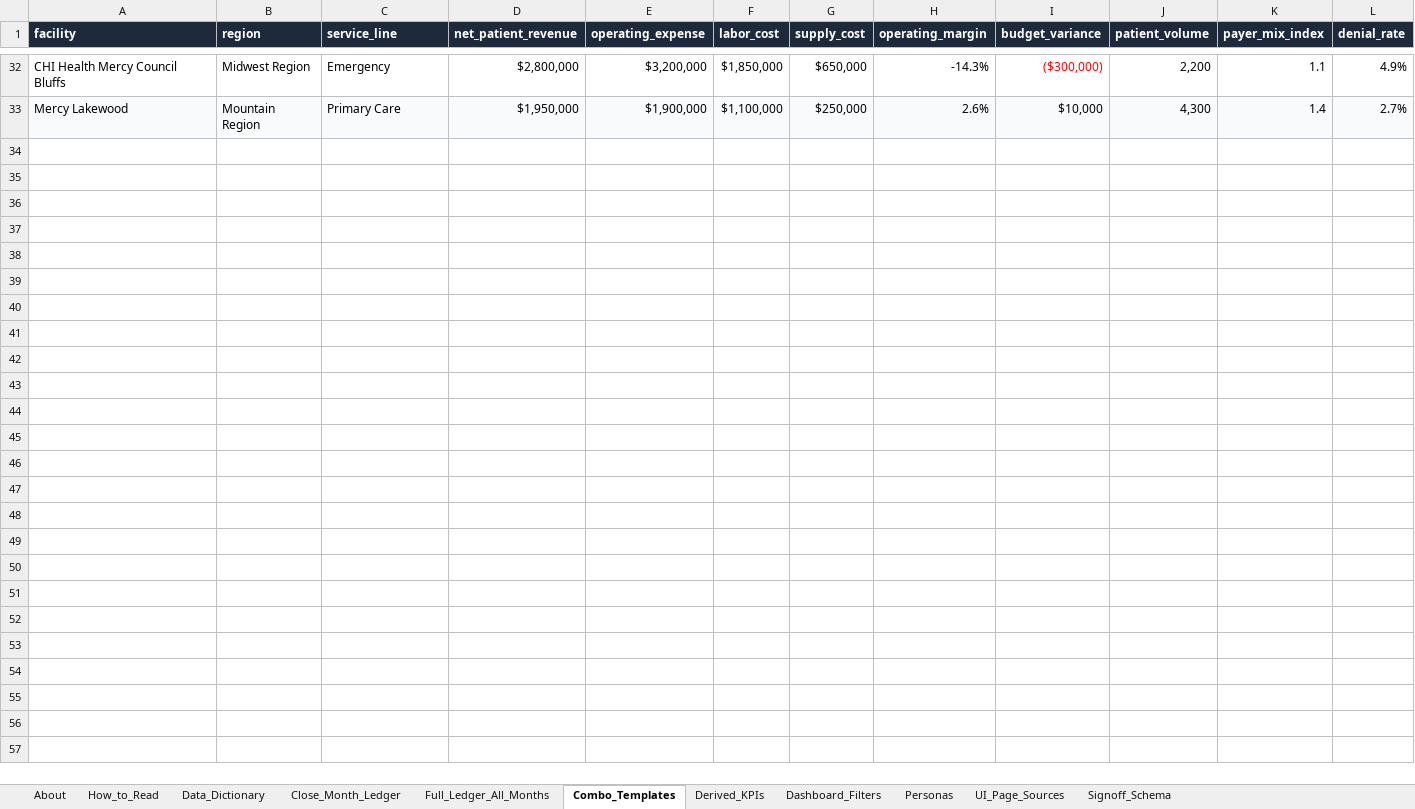
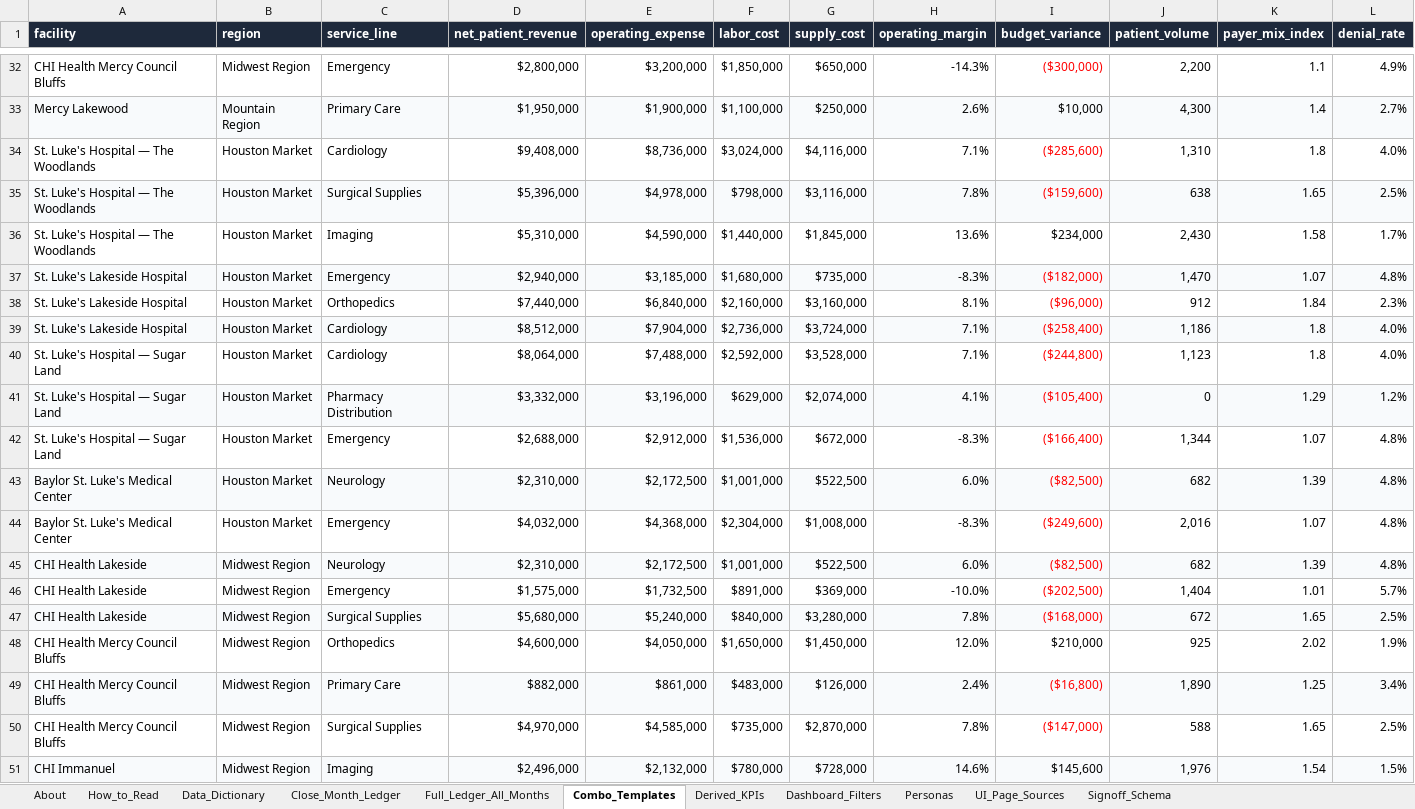
Before and after one commit to devashish1000/Health-System-Dashboard-Stewardship-Core, an Excel workbook: public/data-handoff/CommonSpirit-Control-Tower-Data-Handoff.xlsx, sheet Combo_Templates, drawn as a sheet; only a part is shown, gaps mark what is left out; values as stored, in another font and other column widths than the file's, no borders; rows hold the shown columns only; the diff covers the shown part only; the diff names each change by its address in the sheet, - before the commit and + after, or states it on an @@ line.

```diff
--- a/public/data-handoff/CommonSpirit-Control-Tower-Data-Handoff.xlsx (sheet Combo_Templates)
+++ b/public/data-handoff/CommonSpirit-Control-Tower-Data-Handoff.xlsx (sheet Combo_Templates)
+row 34: St. Luke's Hospital — The Woodlands | Houston Market | Cardiology | $9,408,000 | $8,736,000 | $3,024,000 | $4,116,000 | 7.1% | ($285,600) | 1,310 | 1.8 | 4.0%
+row 35: St. Luke's Hospital — The Woodlands | Houston Market | Surgical Supplies | $5,396,000 | $4,978,000 | $798,000 | $3,116,000 | 7.8% | ($159,600) | 638 | 1.65 | 2.5%
+row 36: St. Luke's Hospital — The Woodlands | Houston Market | Imaging | $5,310,000 | $4,590,000 | $1,440,000 | $1,845,000 | 13.6% | $234,000 | 2,430 | 1.58 | 1.7%
+row 37: St. Luke's Lakeside Hospital | Houston Market | Emergency | $2,940,000 | $3,185,000 | $1,680,000 | $735,000 | -8.3% | ($182,000) | 1,470 | 1.07 | 4.8%
+row 38: St. Luke's Lakeside Hospital | Houston Market | Orthopedics | $7,440,000 | $6,840,000 | $2,160,000 | $3,160,000 | 8.1% | ($96,000) | 912 | 1.84 | 2.3%
+row 39: St. Luke's Lakeside Hospital | Houston Market | Cardiology | $8,512,000 | $7,904,000 | $2,736,000 | $3,724,000 | 7.1% | ($258,400) | 1,186 | 1.8 | 4.0%
+row 40: St. Luke's Hospital — Sugar Land | Houston Market | Cardiology | $8,064,000 | $7,488,000 | $2,592,000 | $3,528,000 | 7.1% | ($244,800) | 1,123 | 1.8 | 4.0%
+row 41: St. Luke's Hospital — Sugar Land | Houston Market | Pharmacy Distribution | $3,332,000 | $3,196,000 | $629,000 | $2,074,000 | 4.1% | ($105,400) | 0 | 1.29 | 1.2%
+row 42: St. Luke's Hospital — Sugar Land | Houston Market | Emergency | $2,688,000 | $2,912,000 | $1,536,000 | $672,000 | -8.3% | ($166,400) | 1,344 | 1.07 | 4.8%
+row 43: Baylor St. Luke's Medical Center | Houston Market | Neurology | $2,310,000 | $2,172,500 | $1,001,000 | $522,500 | 6.0% | ($82,500) | 682 | 1.39 | 4.8%
+row 44: Baylor St. Luke's Medical Center | Houston Market | Emergency | $4,032,000 | $4,368,000 | $2,304,000 | $1,008,000 | -8.3% | ($249,600) | 2,016 | 1.07 | 4.8%
+row 45: CHI Health Lakeside | Midwest Region | Neurology | $2,310,000 | $2,172,500 | $1,001,000 | $522,500 | 6.0% | ($82,500) | 682 | 1.39 | 4.8%
+row 46: CHI Health Lakeside | Midwest Region | Emergency | $1,575,000 | $1,732,500 | $891,000 | $369,000 | -10.0% | ($202,500) | 1,404 | 1.01 | 5.7%
+row 47: CHI Health Lakeside | Midwest Region | Surgical Supplies | $5,680,000 | $5,240,000 | $840,000 | $3,280,000 | 7.8% | ($168,000) | 672 | 1.65 | 2.5%
+row 48: CHI Health Mercy Council Bluffs | Midwest Region | Orthopedics | $4,600,000 | $4,050,000 | $1,650,000 | $1,450,000 | 12.0% | $210,000 | 925 | 2.02 | 1.9%
+row 49: CHI Health Mercy Council Bluffs | Midwest Region | Primary Care | $882,000 | $861,000 | $483,000 | $126,000 | 2.4% | ($16,800) | 1,890 | 1.25 | 3.4%
+row 50: CHI Health Mercy Council Bluffs | Midwest Region | Surgical Supplies | $4,970,000 | $4,585,000 | $735,000 | $2,870,000 | 7.8% | ($147,000) | 588 | 1.65 | 2.5%
+row 51: CHI Immanuel | Midwest Region | Imaging | $2,496,000 | $2,132,000 | $780,000 | $728,000 | 14.6% | $145,600 | 1,976 | 1.54 | 1.5%
```
Also changed, not shown: 14 added rows elsewhere in this sheet, sheet Full_Ledger_All_Months, sheet Close_Month_Ledger, sheet Derived_KPIs, sheet About, 16 other files.
